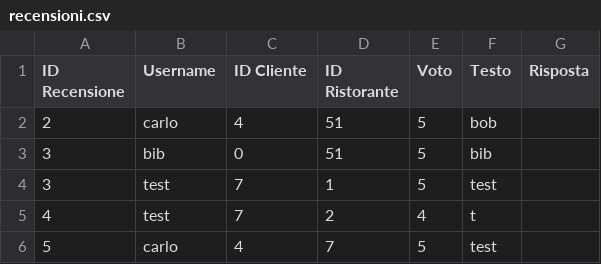
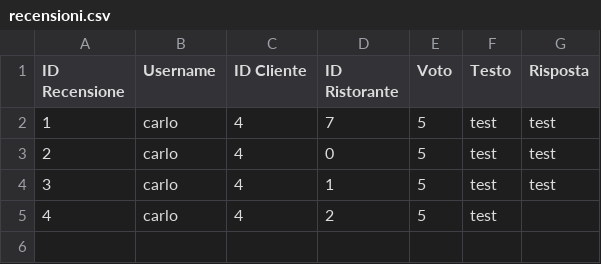
Before and after one commit to fgirlanda/The-Knife, a CSV file: fileCSV/recensioni.csv, drawn as a sheet.

```diff
--- a/fileCSV/recensioni.csv
+++ b/fileCSV/recensioni.csv
@@ -1,6 +1,5 @@
 "ID Recensione","Username","ID Cliente","ID Ristorante","Voto","Testo","Risposta"
-"2","carlo","4","51","5","bob",""
-"3","bib","0","51","5","bib",""
-"3","test","7","1","5","test",""
-"4","test","7","2","4","t",""
-"5","carlo","4","7","5","test",""
+"1","carlo","4","7","5","test","test"
+"2","carlo","4","0","5","test","test"
+"3","carlo","4","1","5","test","test"
+"4","carlo","4","2","5","test",""
```
Also changed, not shown: fileCSV/ristoranti_test.csv, 9 other files.
